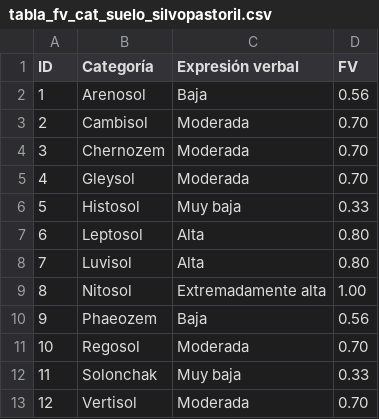
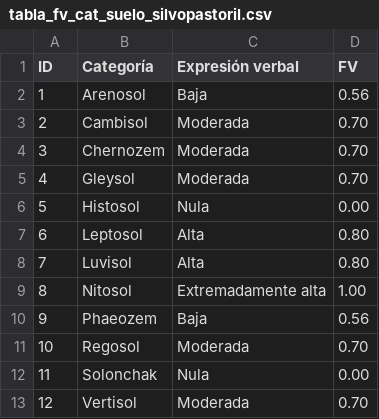
Before and after one commit to lancis-apc/fomix, a CSV file: docs/source/recursos/tabla_fv_cat_suelo_silvopastoril.csv, drawn as a sheet.

```diff
--- a/docs/source/recursos/tabla_fv_cat_suelo_silvopastoril.csv
+++ b/docs/source/recursos/tabla_fv_cat_suelo_silvopastoril.csv
@@ -5,3 +5,3 @@
 4,Gleysol,Moderada,0.70
-5,Histosol,Muy baja,0.33
+5,Histosol,Nula,0.00
 6,Leptosol,Alta,0.80
@@ -11,3 +11,3 @@
 10,Regosol,Moderada,0.70
-11,Solonchak,Muy baja,0.33
+11,Solonchak,Nula,0.00
 12,Vertisol,Moderada,0.70
```
Also changed, not shown: docs/source/recursos/tabla_c_socioeconomico_silvopastoril.csv, 37 other files.
